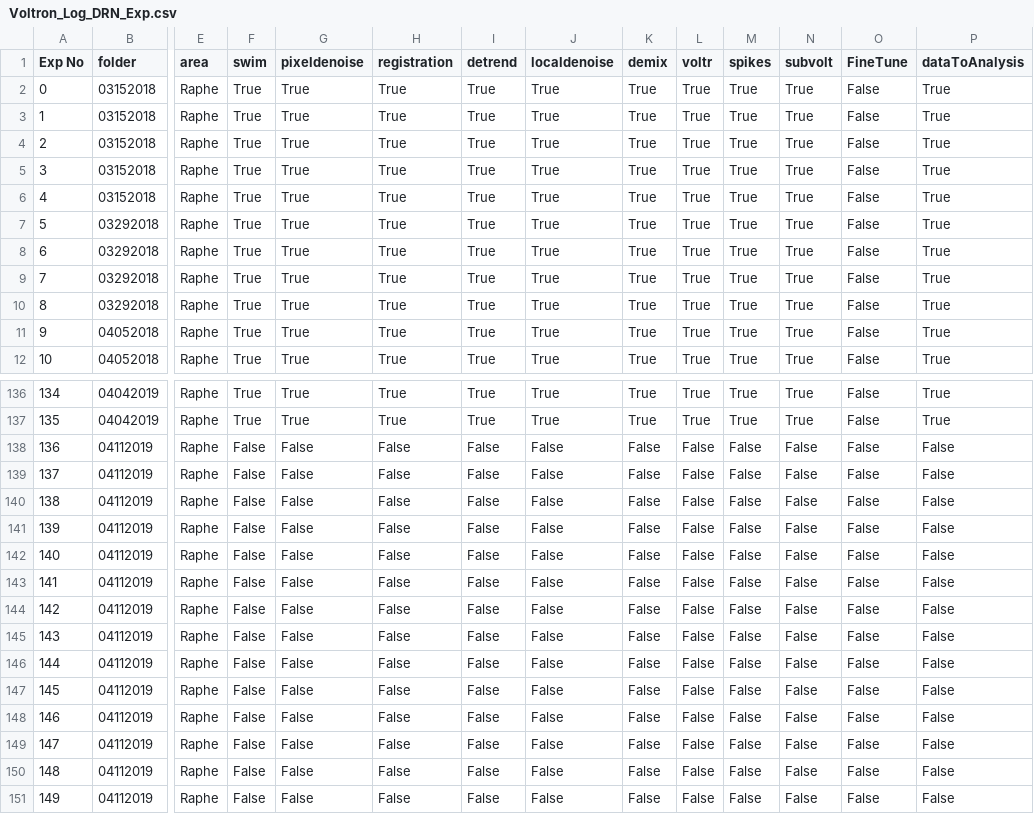
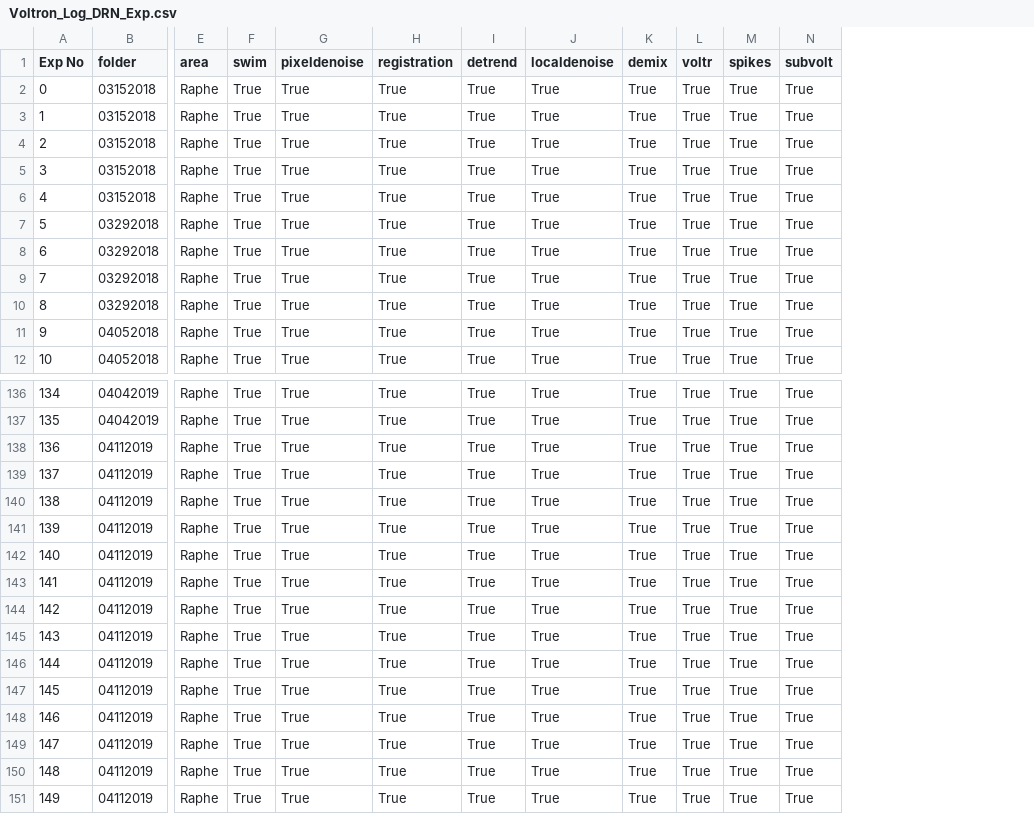
Before and after one commit to zqwei/DRN_voltage_analysis, a CSV file: Voltron_data/Voltron_Log_DRN_Exp.csv, drawn as a sheet; only a part is shown, gaps mark what is left out; the diff names each change by its address in the sheet, - before the commit and + after, or states it on an @@ line.

```diff
--- a/Voltron_data/Voltron_Log_DRN_Exp.csv
+++ b/Voltron_data/Voltron_Log_DRN_Exp.csv
-column O (FineTune), rows 2-12: all False; rows 136-151: all False
-column P (dataToAnalysis), rows 2-12: all True; rows 136-151: True | True | False | False | False | False | False | False | False | False | False | False | False | False | False | False
-F138:F151 (swim): False
+F138:F151 (swim): True
-G138:G151 (pixeldenoise): False
+G138:G151 (pixeldenoise): True
-H138:H151 (registration): False
+H138:H151 (registration): True
-I138:I151 (detrend): False
+I138:I151 (detrend): True
-J138:J151 (localdenoise): False
+J138:J151 (localdenoise): True
-K138:K151 (demix): False
+K138:K151 (demix): True
-L138:L151 (voltr): False
+L138:L151 (voltr): True
-M138:M151 (spikes): False
+M138:M151 (spikes): True
-N138:N151 (subvolt): False
+N138:N151 (subvolt): True
```
Also changed, not shown: Voltron_data/Voltron_Log_DRN_Exp_moved_to_tapes.csv.
